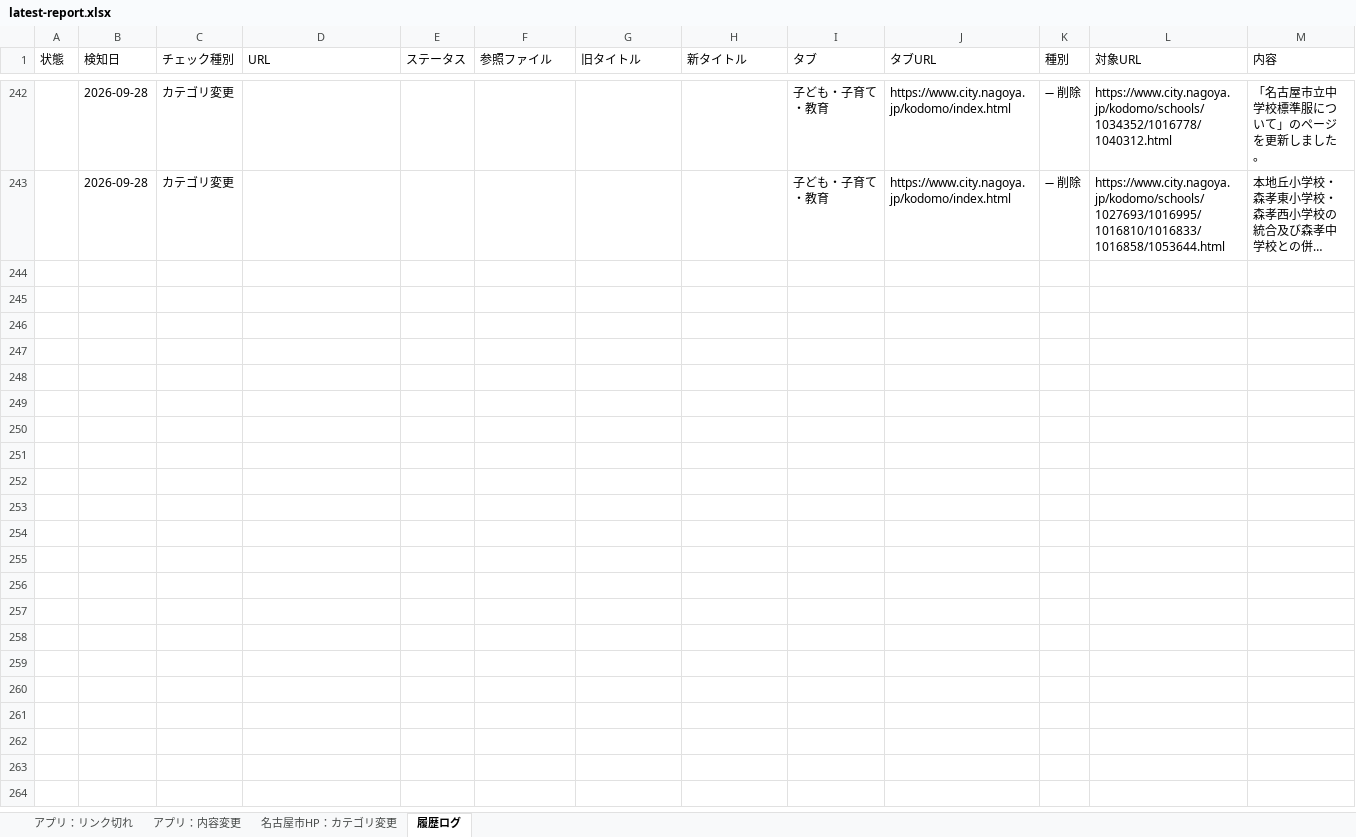
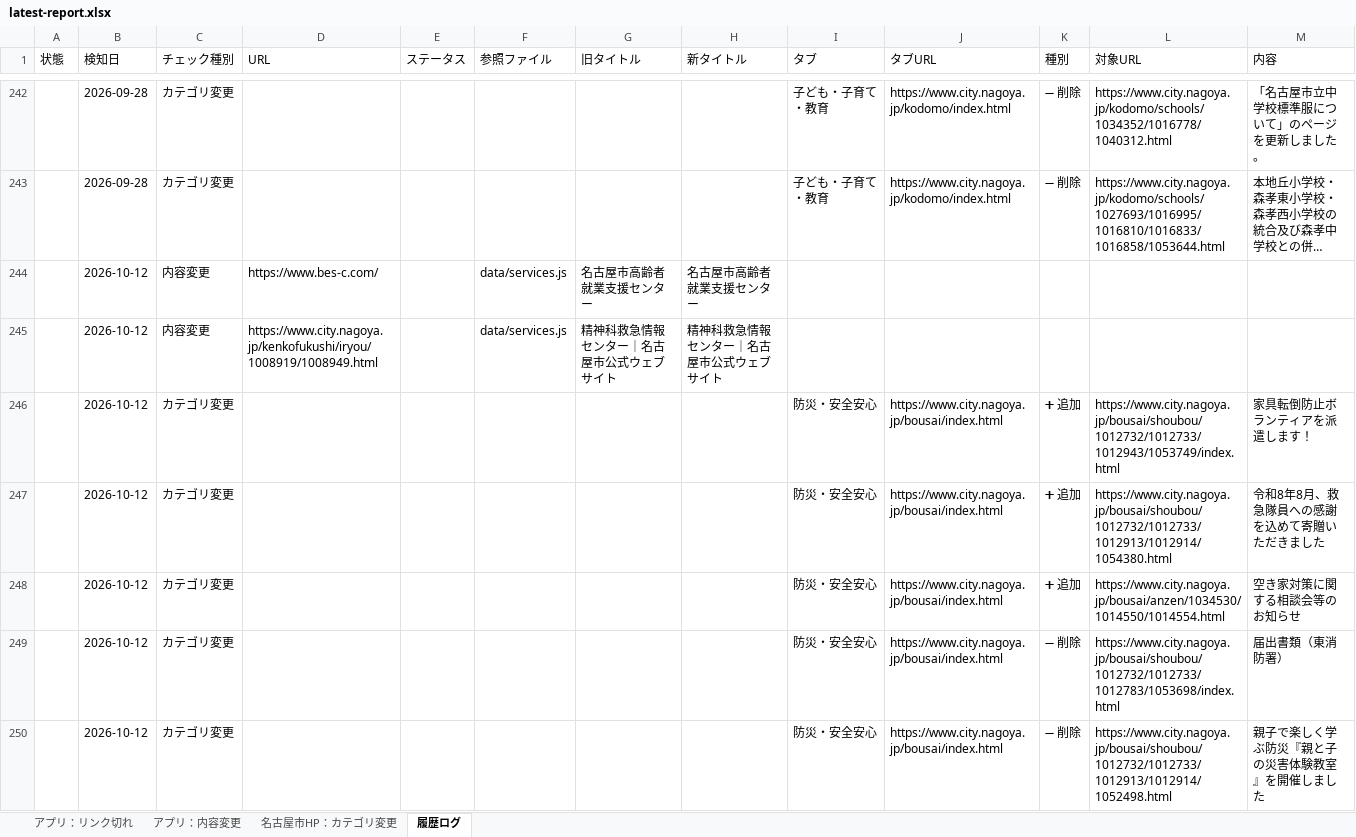
Before and after one commit to anishihara-prog/NagoyaApp, an Excel workbook: reports/latest-report.xlsx, sheet 履歴ログ, drawn as a sheet; only a part is shown, gaps mark what is left out; long unchanged cells end in …; values as stored, in another font and other column widths than the file's, no borders; the diff covers the shown part only; the diff names each change by its address in the sheet, - before the commit and + after, or states it on an @@ line.

```diff
--- a/reports/latest-report.xlsx (sheet 履歴ログ)
+++ b/reports/latest-report.xlsx (sheet 履歴ログ)
+row 244:  | 2026-10-12 | 内容変更 | https://www.bes-c.com/ |  | data/services.js | 名古屋市高齢者就業支援センター | 名古屋市高齢者就業支援センター
+row 245:  | 2026-10-12 | 内容変更 | https://www.city.nagoya.jp/kenkofukushi/iryou/1008919/1008949.html |  | data/services.js | 精神科救急情報センター｜名古屋市公式ウェブサイト | 精神科救急情報センター｜名古屋市公式ウェブサイト
+row 246:  | 2026-10-12 | カテゴリ変更 |  |  |  |  |  | 防災・安全安心 | https://www.city.nagoya.jp/bousai/index.html | ➕ 追加 | https://www.city.nagoya.jp/bousai/shoubou/1012732/1012733/1012943/1053749/index.html | 家具転倒防止ボランティアを派遣します！
+row 247:  | 2026-10-12 | カテゴリ変更 |  |  |  |  |  | 防災・安全安心 | https://www.city.nagoya.jp/bousai/index.html | ➕ 追加 | https://www.city.nagoya.jp/bousai/shoubou/1012732/1012733/1012913/1012914/1054380.html | 令和8年8月、救急隊員への感謝を込めて寄贈いただきました
+row 248:  | 2026-10-12 | カテゴリ変更 |  |  |  |  |  | 防災・安全安心 | https://www.city.nagoya.jp/bousai/index.html | ➕ 追加 | https://www.city.nagoya.jp/bousai/anzen/1034530/1014550/1014554.html | 空き家対策に関する相談会等のお知らせ
+row 249:  | 2026-10-12 | カテゴリ変更 |  |  |  |  |  | 防災・安全安心 | https://www.city.nagoya.jp/bousai/index.html | ➖ 削除 | https://www.city.nagoya.jp/bousai/shoubou/1012732/1012733/1012783/1053698/index.html | 届出書類（東消防署）
+row 250:  | 2026-10-12 | カテゴリ変更 |  |  |  |  |  | 防災・安全安心 | https://www.city.nagoya.jp/bousai/index.html | ➖ 削除 | https://www.city.nagoya.jp/bousai/shoubou/1012732/1012733/1012913/1012914/1052498.html | 親子で楽しく学ぶ防災『親と子の災害体験教室』を開催しました
```
Also changed, not shown: 18 added rows elsewhere in this sheet, sheet 名古屋市HP：カテゴリ変更, sheet アプリ：内容変更, 2 other files.
